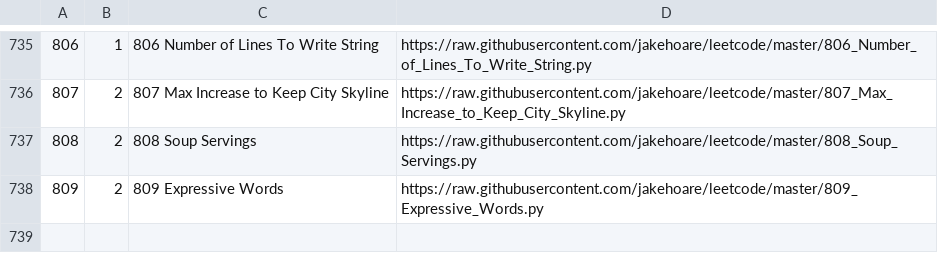
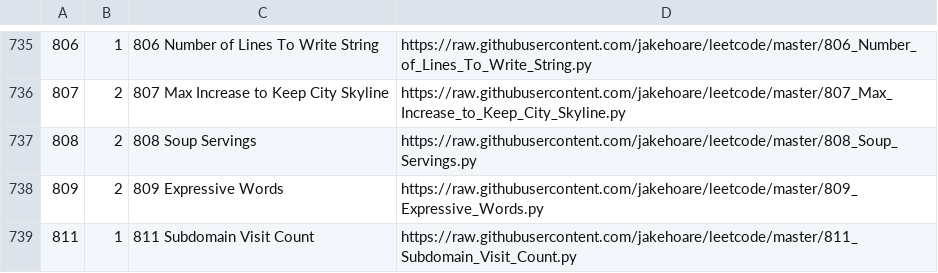
Before and after one commit to jakehoare/leetcode, a CSV file: index.csv, drawn as a sheet; only a part is shown, gaps mark what is left out.

Commit message:
Update index.

```diff
--- a/index.csv
+++ b/index.csv
@@ -738 +738,2 @@
 809,2,809 Expressive Words,https://raw.githubusercontent.com/jakehoare/leetcode/master/809_Expressive_Words.py
+811,1,811 Subdomain Visit Count,https://raw.githubusercontent.com/jakehoare/leetcode/master/811_Subdomain_Visit_Count.py
```
